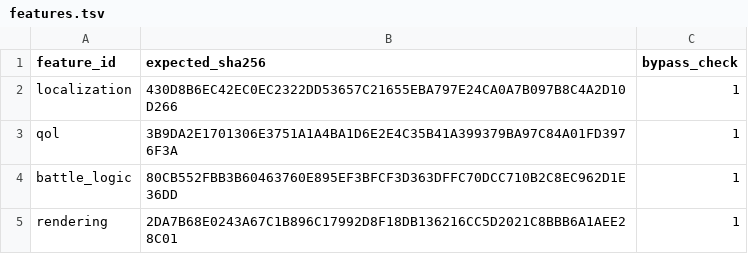
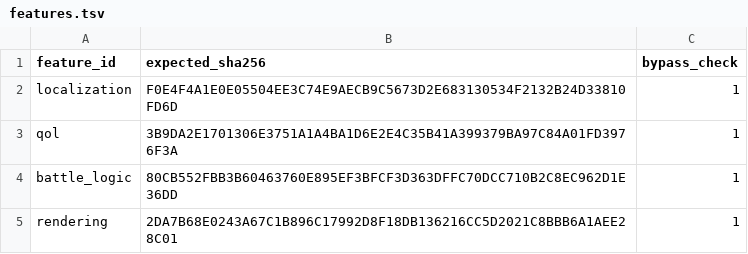
Before and after one commit to solid1353/NA2-Modding, a TSV file: na2_patcher/profiles/current/features.tsv, drawn as a sheet.

```diff
--- a/na2_patcher/profiles/current/features.tsv
+++ b/na2_patcher/profiles/current/features.tsv
@@ -1,3 +1,3 @@
 feature_id	expected_sha256	bypass_check
-localization	430D8B6EC42EC0EC2322DD53657C21655EBA797E24CA0A7B097B8C4A2D10D266	1
+localization	F0E4F4A1E0E05504EE3C74E9AECB9C5673D2E683130534F2132B24D33810FD6D	1
 qol	3B9DA2E1701306E3751A1A4BA1D6E2E4C35B41A399379BA97C84A01FD3976F3A	1
```
Also changed, not shown: na2_patcher/features/localization/runtime_injector/fragments.tsv, na2_patcher/features/localization/runtime_injector/relocations.tsv, 6 other files.
